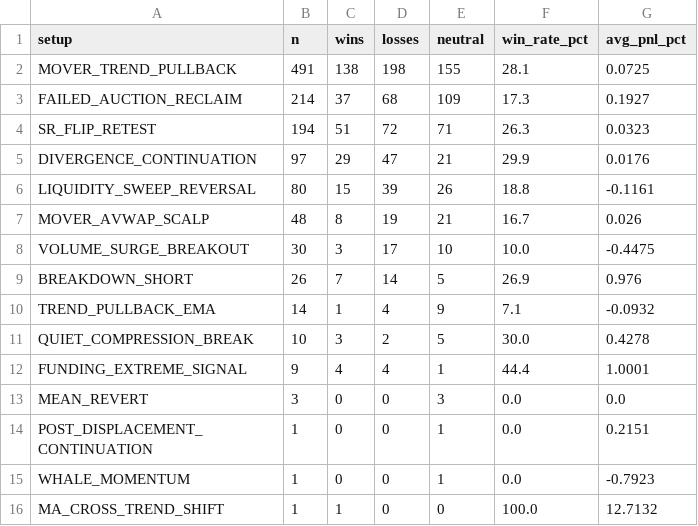
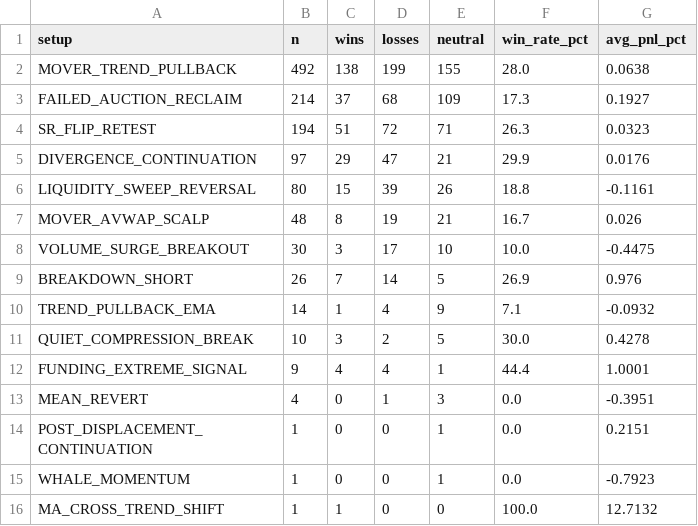
Before and after one commit to mkmk749278/360-v2, a CSV file: monitor/report/analysis/performance_setup.csv, drawn as a sheet.

```diff
--- a/monitor/report/analysis/performance_setup.csv
+++ b/monitor/report/analysis/performance_setup.csv
@@ -1,3 +1,3 @@
 setup,n,wins,losses,neutral,win_rate_pct,avg_pnl_pct
-MOVER_TREND_PULLBACK,491,138,198,155,28.1,0.0725
+MOVER_TREND_PULLBACK,492,138,199,155,28.0,0.0638
 FAILED_AUCTION_RECLAIM,214,37,68,109,17.3,0.1927
@@ -12,3 +12,3 @@ QUIET_COMPRESSION_BREAK,10,3,2,5,30.0,0.4278
 FUNDING_EXTREME_SIGNAL,9,4,4,1,44.4,1.0001
-MEAN_REVERT,3,0,0,3,0.0,0.0
+MEAN_REVERT,4,0,1,3,0.0,-0.3951
 POST_DISPLACEMENT_CONTINUATION,1,0,0,1,0.0,0.2151
```
Also changed, not shown: 11 other files.
